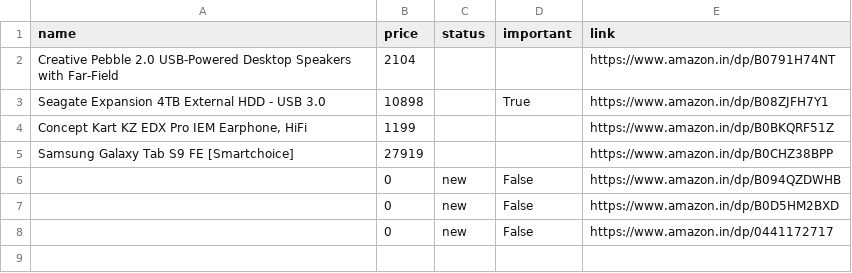
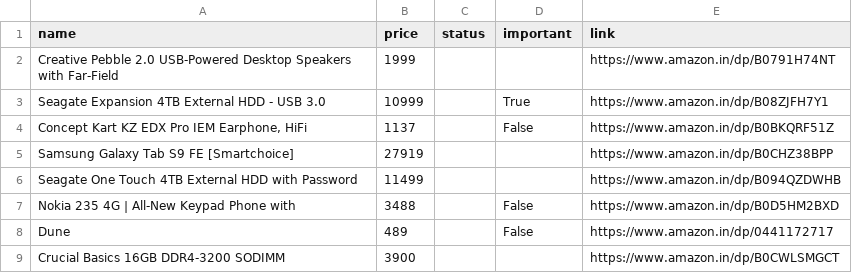
Before and after one commit to tonydavidx/Amazkart, a CSV file: data/products.csv, drawn as a sheet.

```diff
--- a/data/products.csv
+++ b/data/products.csv
@@ -1,8 +1,9 @@
 name,price,status,important,link
-Creative Pebble 2.0 USB-Powered Desktop Speakers with Far-Field,2104,,,https://www.amazon.in/dp/B0791H74NT
-Seagate Expansion 4TB External HDD - USB 3.0,10898,,True,https://www.amazon.in/dp/B08ZJFH7Y1
-"Concept Kart KZ EDX Pro IEM Earphone, HiFi",1199,,,https://www.amazon.in/dp/B0BKQRF51Z
+Creative Pebble 2.0 USB-Powered Desktop Speakers with Far-Field,1999,,,https://www.amazon.in/dp/B0791H74NT
+Seagate Expansion 4TB External HDD - USB 3.0,10999,,True,https://www.amazon.in/dp/B08ZJFH7Y1
+"Concept Kart KZ EDX Pro IEM Earphone, HiFi",1137,,False,https://www.amazon.in/dp/B0BKQRF51Z
 Samsung Galaxy Tab S9 FE [Smartchoice],27919,,,https://www.amazon.in/dp/B0CHZ38BPP
-,0,new,False,https://www.amazon.in/dp/B094QZDWHB
-,0,new,False,https://www.amazon.in/dp/B0D5HM2BXD
-,0,new,False,https://www.amazon.in/dp/0441172717
+Seagate One Touch 4TB External HDD with Password,11499,,,https://www.amazon.in/dp/B094QZDWHB
+Nokia 235 4G | All-New Keypad Phone with,3488,,False,https://www.amazon.in/dp/B0D5HM2BXD
+Dune,489,,False,https://www.amazon.in/dp/0441172717
+Crucial Basics 16GB DDR4-3200 SODIMM,3900,,,https://www.amazon.in/dp/B0CWLSMGCT
```
Also changed, not shown: data/B0791H74NT.csv, data/B08ZJFH7Y1.csv, 19 other files.
